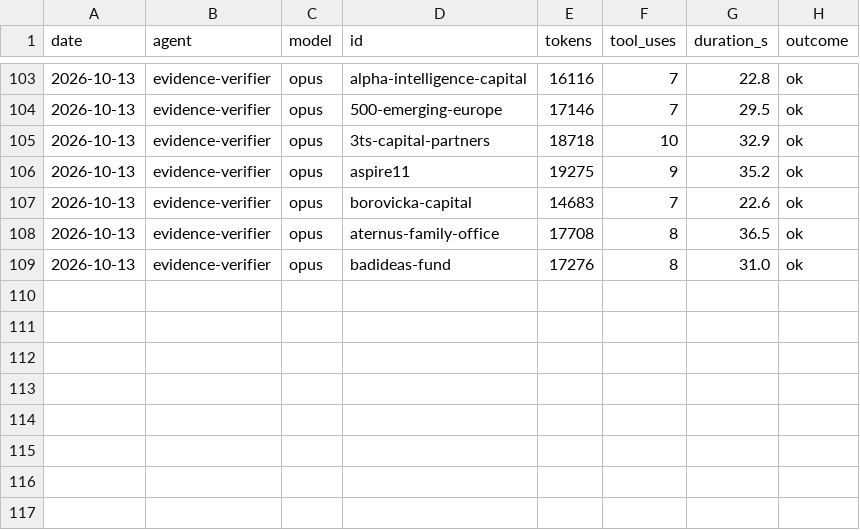
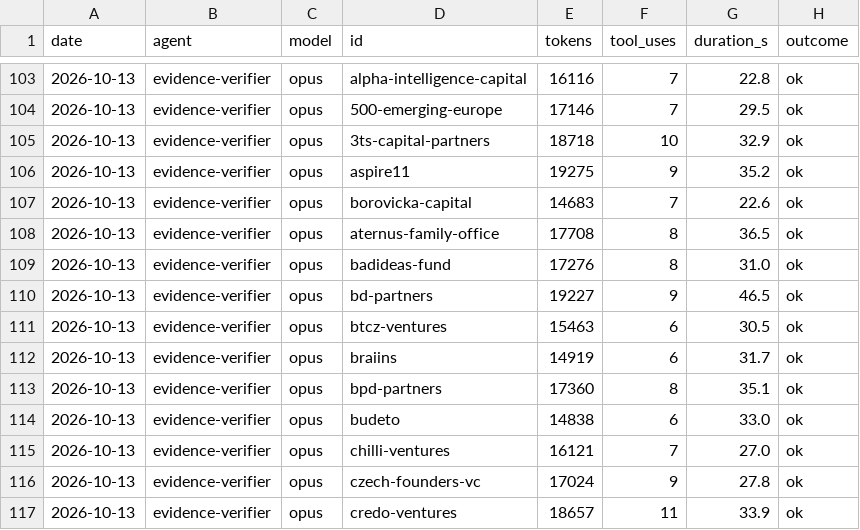
Before and after one commit to DavidKoktavy/investor-db, a CSV file: data/runs/run_log.csv, drawn as a sheet; only a part is shown, gaps mark what is left out.

```diff
--- a/data/runs/run_log.csv
+++ b/data/runs/run_log.csv
@@ -109 +109,9 @@ date,agent,model,id,tokens,tool_uses,duration_s,outcome
 2026-10-13,evidence-verifier,opus,badideas-fund,17276,8,31.0,ok
+2026-10-13,evidence-verifier,opus,bd-partners,19227,9,46.5,ok
+2026-10-13,evidence-verifier,opus,btcz-ventures,15463,6,30.5,ok
+2026-10-13,evidence-verifier,opus,braiins,14919,6,31.7,ok
+2026-10-13,evidence-verifier,opus,bpd-partners,17360,8,35.1,ok
+2026-10-13,evidence-verifier,opus,budeto,14838,6,33.0,ok
+2026-10-13,evidence-verifier,opus,chilli-ventures,16121,7,27.0,ok
+2026-10-13,evidence-verifier,opus,czech-founders-vc,17024,9,27.8,ok
+2026-10-13,evidence-verifier,opus,credo-ventures,18657,11,33.9,ok
```
Also changed, not shown: 9 other files.
